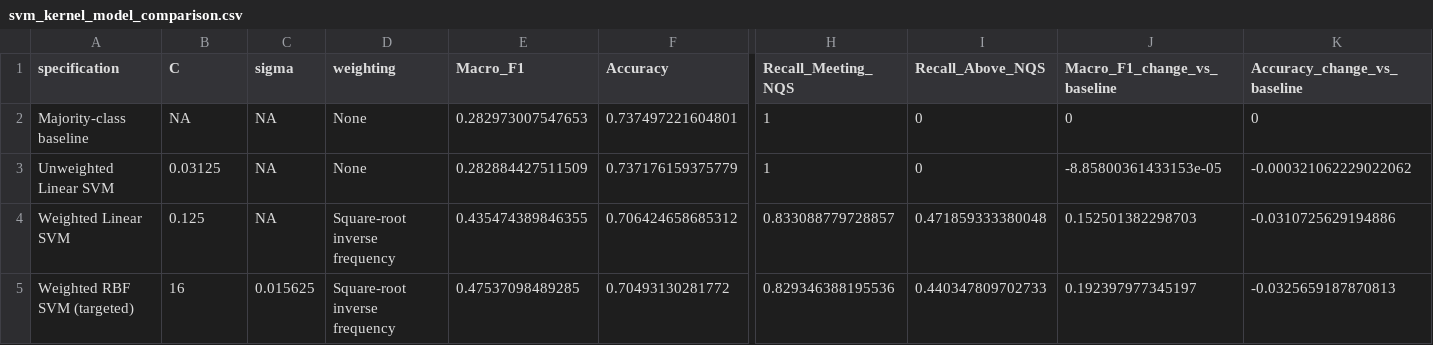
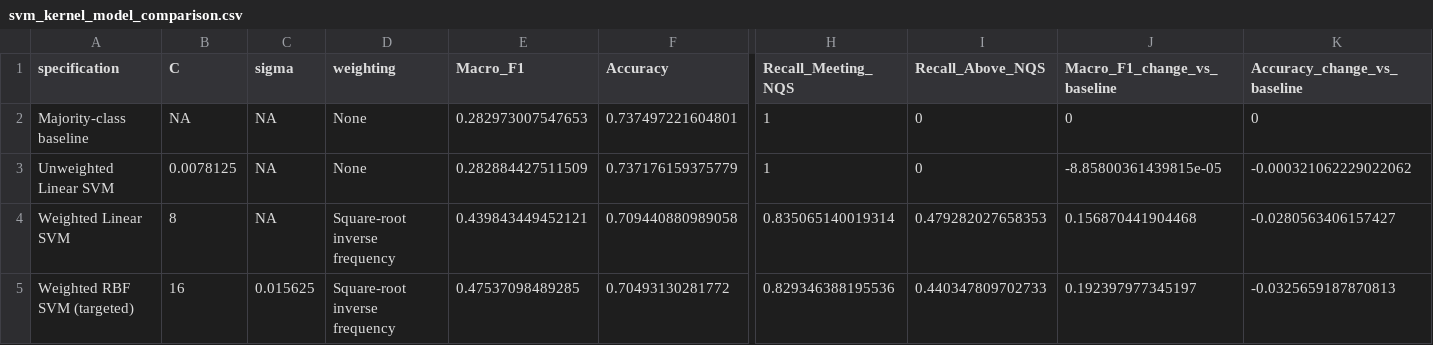
Before and after one commit to Frank2Shao/STAT5003-Group2, a CSV file: outputs/models/svm/svm_kernel_model_comparison.csv, drawn as a sheet; only a part is shown, gaps mark what is left out; the diff names each change by its address in the sheet, - before the commit and + after, or states it on an @@ line.

```diff
--- a/outputs/models/svm/svm_kernel_model_comparison.csv
+++ b/outputs/models/svm/svm_kernel_model_comparison.csv
-B3 (C): 0.03125
+B3 (C): 0.0078125
-J3 (Macro_F1_change_vs_baseline): -8.85800361433153e-05
+J3 (Macro_F1_change_vs_baseline): -8.85800361439815e-05
-B4 (C): 0.125
+B4 (C): 8
-E4 (Macro_F1): 0.435474389846355
+E4 (Macro_F1): 0.439843449452121
-F4 (Accuracy): 0.706424658685312
+F4 (Accuracy): 0.709440880989058
-H4 (Recall_Meeting_NQS): 0.833088779728857
+H4 (Recall_Meeting_NQS): 0.835065140019314
-I4 (Recall_Above_NQS): 0.471859333380048
+I4 (Recall_Above_NQS): 0.479282027658353
-J4 (Macro_F1_change_vs_baseline): 0.152501382298703
+J4 (Macro_F1_change_vs_baseline): 0.156870441904468
-K4 (Accuracy_change_vs_baseline): -0.0310725629194886
+K4 (Accuracy_change_vs_baseline): -0.0280563406157427
```
Also changed, not shown: outputs/models/svm/svm_linear_resample_results.csv, outputs/models/svm/svm_linear_timing.csv, 25 other files.
